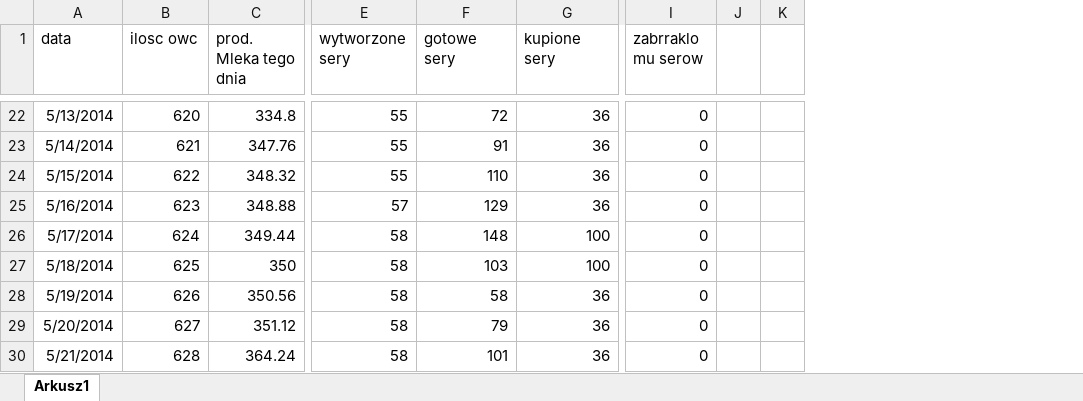
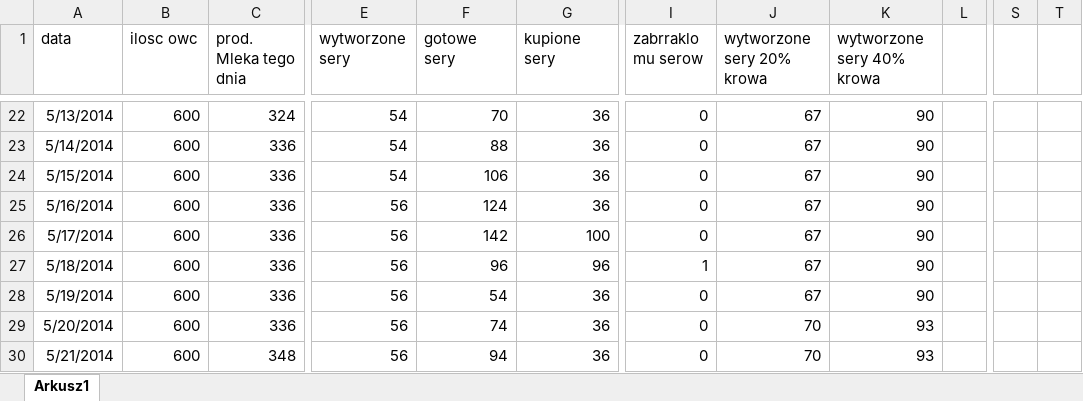
Before and after one commit to GreenSlimeStudios/ITN-assigments, an Excel workbook: Matura/zad85/zad85.xlsx, sheet Arkusz1, drawn as a sheet; only a part is shown, gaps mark what is left out; values as stored, in another font and other column widths than the file's, no borders; charts and pictures not drawn; removed rows and columns are numbered as before the commit, all else as after; the diff covers the shown part only; the diff names each change by its address in the sheet, - before the commit and + after, or states it on an @@ line.

```diff
--- a/Matura/zad85/zad85.xlsx (sheet Arkusz1)
+++ b/Matura/zad85/zad85.xlsx (sheet Arkusz1)
-column J, empty
-column K, empty
+column J (wytworzone sery 20% krowa), rows 22-30: 67 | 67 | 67 | 67 | 67 | 67 | 67 | 70 | 70
+column K (wytworzone sery 40% krowa), rows 22-30: 90 | 90 | 90 | 90 | 90 | 90 | 90 | 93 | 93
+column L, empty
+column S, empty
+column T, empty
-B22 (ilosc owc): 620
+B22 (ilosc owc): 600
-C22 (prod. Mleka tego dnia): 334.8
+C22 (prod. Mleka tego dnia): 324
-E22:E24 (wytworzone sery): 55
+E22:E24 (wytworzone sery): 54
-F22 (gotowe sery): 72
+F22 (gotowe sery): 70
-B23 (ilosc owc): 621
+B23 (ilosc owc): 600
-C23 (prod. Mleka tego dnia): 347.76
+C23 (prod. Mleka tego dnia): 336
-F23 (gotowe sery): 91
+F23 (gotowe sery): 88
-B24 (ilosc owc): 622
+B24 (ilosc owc): 600
-C24 (prod. Mleka tego dnia): 348.32
+C24 (prod. Mleka tego dnia): 336
-F24 (gotowe sery): 110
+F24 (gotowe sery): 106
-B25 (ilosc owc): 623
+B25 (ilosc owc): 600
-C25 (prod. Mleka tego dnia): 348.88
+C25 (prod. Mleka tego dnia): 336
-E25 (wytworzone sery): 57
+E25 (wytworzone sery): 56
-F25 (gotowe sery): 129
+F25 (gotowe sery): 124
-B26 (ilosc owc): 624
+B26 (ilosc owc): 600
-C26 (prod. Mleka tego dnia): 349.44
+C26 (prod. Mleka tego dnia): 336
-E26:E30 (wytworzone sery): 58
+E26:E30 (wytworzone sery): 56
-F26 (gotowe sery): 148
+F26 (gotowe sery): 142
-B27 (ilosc owc): 625
+B27 (ilosc owc): 600
-C27 (prod. Mleka tego dnia): 350
+C27 (prod. Mleka tego dnia): 336
-F27 (gotowe sery): 103
+F27 (gotowe sery): 96
-G27 (kupione sery): 100
+G27 (kupione sery): 96
-I27 (zabrraklo mu serow): 0
+I27 (zabrraklo mu serow): 1
-B28 (ilosc owc): 626
+B28 (ilosc owc): 600
-C28 (prod. Mleka tego dnia): 350.56
+C28 (prod. Mleka tego dnia): 336
-F28 (gotowe sery): 58
+F28 (gotowe sery): 54
-B29 (ilosc owc): 627
+B29 (ilosc owc): 600
-C29 (prod. Mleka tego dnia): 351.12
+C29 (prod. Mleka tego dnia): 336
-F29 (gotowe sery): 79
+F29 (gotowe sery): 74
-B30 (ilosc owc): 628
+B30 (ilosc owc): 600
-C30 (prod. Mleka tego dnia): 364.24
+C30 (prod. Mleka tego dnia): 348
-F30 (gotowe sery): 101
+F30 (gotowe sery): 94
```
Also changed, not shown: 3 added rows, 2 added columns, 1 removed column, 646 edited cells and cell formats elsewhere in this sheet, formulas that keep their value, charts or pictures.
